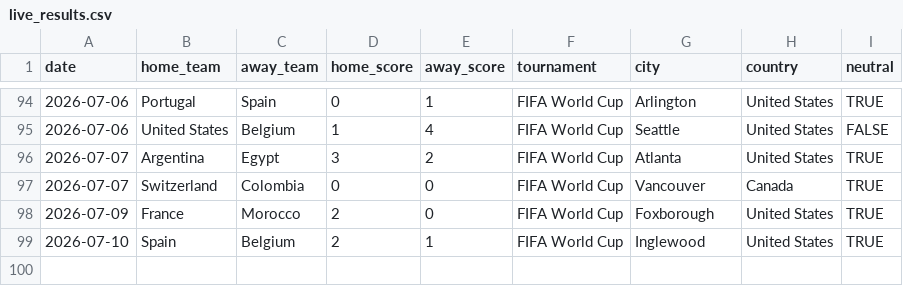
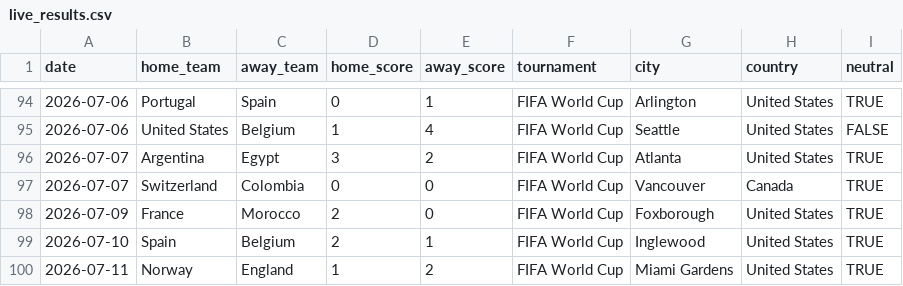
Before and after one commit to agends-afk/World-Cup-Predictor, a CSV file: data/live_results.csv, drawn as a sheet; only a part is shown, gaps mark what is left out.

```diff
--- a/data/live_results.csv
+++ b/data/live_results.csv
@@ -99 +99,2 @@ date,home_team,away_team,home_score,away_score,tournament,city,country,neutral
 2026-07-10,Spain,Belgium,2,1,FIFA World Cup,Inglewood,United States,TRUE
+2026-07-11,Norway,England,1,2,FIFA World Cup,Miami Gardens,United States,TRUE
```
Also changed, not shown: 6 other files.
